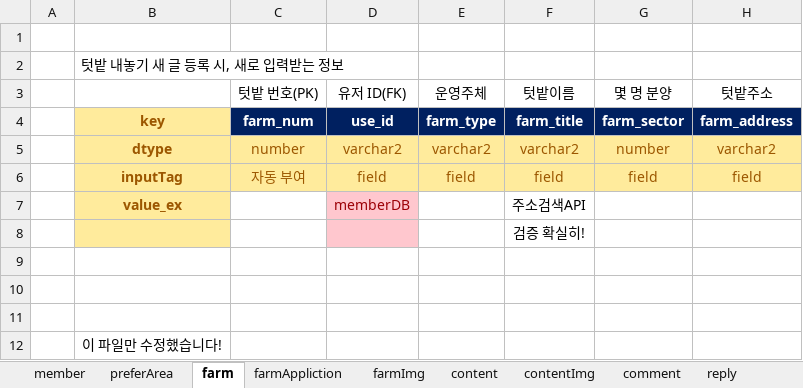
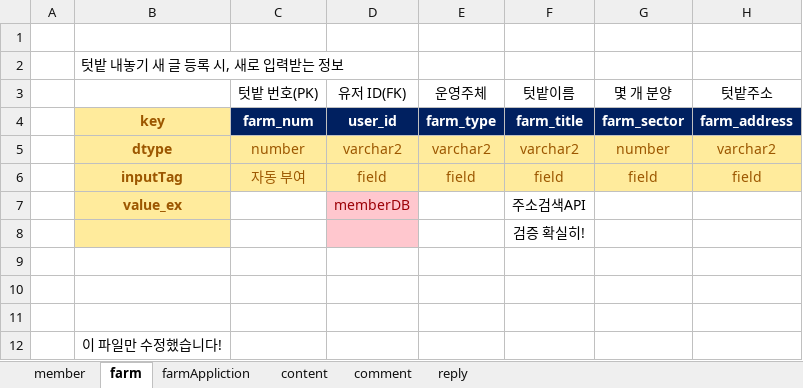
Before and after one commit to 2023-AISCHOOL-APP/project_Appian, an Excel workbook: Documents/2_작업문서/DB테이블 명세_멘토링_0731.xlsx, sheet farm, drawn as a sheet; only a part is shown; values as stored, in another font and other column widths than the file's, no borders; the diff names each change by its address in the sheet, - before the commit and + after, or states it on an @@ line.

```diff
--- a/Documents/2_작업문서/DB테이블 명세_멘토링_0731.xlsx (sheet farm)
+++ b/Documents/2_작업문서/DB테이블 명세_멘토링_0731.xlsx (sheet farm)
-sheet tab: preferArea
-sheet tab: farmImg
-sheet tab: contentImg
-G3: 몇 명 분양
+G3: 몇 개 분양
-D4 (유저 ID(FK)): use_id
+D4 (유저 ID(FK)): user_id
```
Also changed, not shown: sheet content, sheet member, 30 other files.
